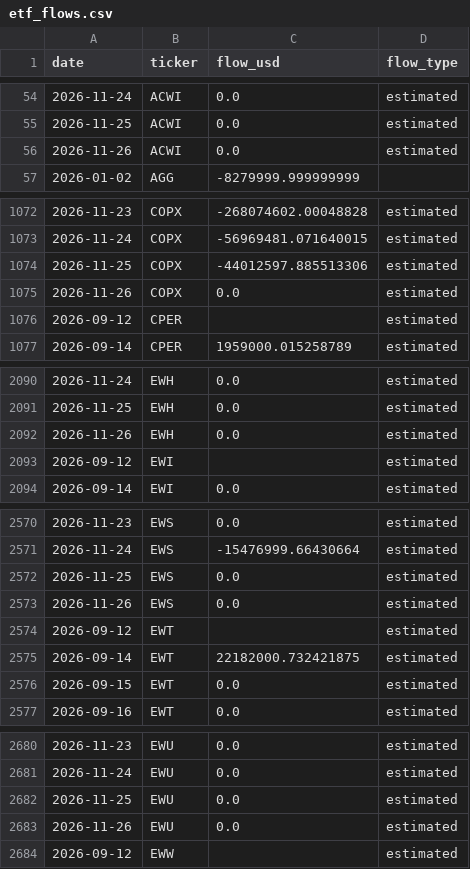
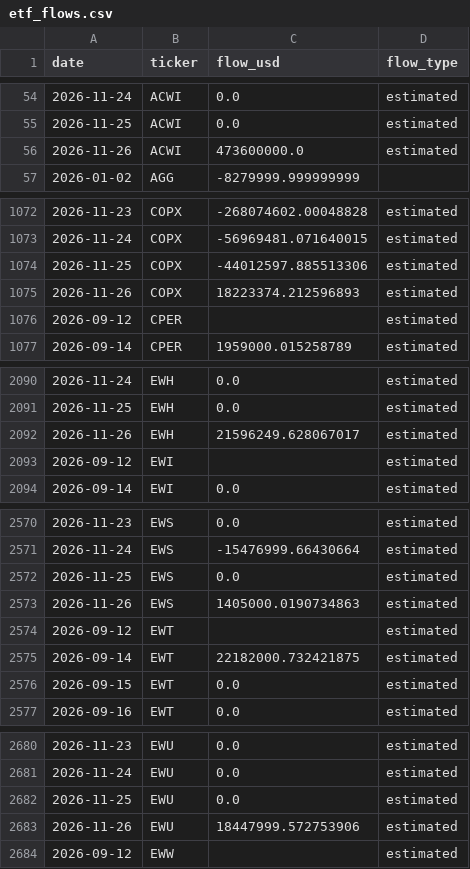
Before and after one commit to leyscry/etf-flows-data, a CSV file: data/etf_flows.csv, drawn as a sheet; only a part is shown, gaps mark what is left out; the diff covers the shown part only.

```diff
--- a/data/etf_flows.csv
+++ b/data/etf_flows.csv
@@ -55,3 +55,3 @@ date,ticker,flow_usd,flow_type
 2026-11-25,ACWI,0.0,estimated
-2026-11-26,ACWI,0.0,estimated
+2026-11-26,ACWI,473600000.0,estimated
 2026-01-02,AGG,-8279999.999999999,
@@ -1074,3 +1074,3 @@ date,ticker,flow_usd,flow_type
 2026-11-25,COPX,-44012597.885513306,estimated
-2026-11-26,COPX,0.0,estimated
+2026-11-26,COPX,18223374.212596893,estimated
 2026-09-12,CPER,,estimated
@@ -2091,3 +2091,3 @@ date,ticker,flow_usd,flow_type
 2026-11-25,EWH,0.0,estimated
-2026-11-26,EWH,0.0,estimated
+2026-11-26,EWH,21596249.628067017,estimated
 2026-09-12,EWI,,estimated
@@ -2572,3 +2572,3 @@ date,ticker,flow_usd,flow_type
 2026-11-25,EWS,0.0,estimated
-2026-11-26,EWS,0.0,estimated
+2026-11-26,EWS,1405000.0190734863,estimated
 2026-09-12,EWT,,estimated
@@ -2682,3 +2682,3 @@ date,ticker,flow_usd,flow_type
 2026-11-25,EWU,0.0,estimated
-2026-11-26,EWU,0.0,estimated
+2026-11-26,EWU,18447999.572753906,estimated
 2026-09-12,EWW,,estimated
```
Also changed, not shown: 25 edited cells elsewhere in this file, data/etf_aum.csv, data/etf_shares.csv.
